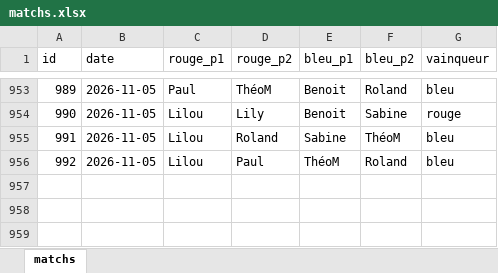
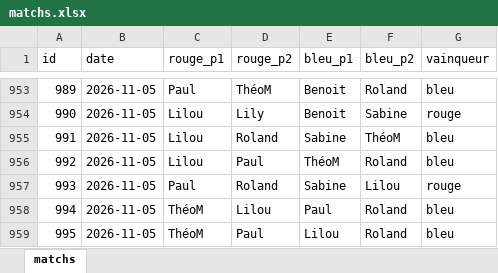
Before and after one commit to CBGP-activities/Foosball, an Excel workbook: data/matchs.xlsx, sheet matchs, drawn as a sheet; only a part is shown, gaps mark what is left out; values as stored, in another font and other column widths than the file's, no borders; the diff names each change by its address in the sheet, - before the commit and + after, or states it on an @@ line.

```diff
--- a/data/matchs.xlsx (sheet matchs)
+++ b/data/matchs.xlsx (sheet matchs)
+row 957: 993 | 2026-11-05 | Paul | Roland | Sabine | Lilou | rouge
+row 958: 994 | 2026-11-05 | ThéoM | Lilou | Paul | Roland | bleu
+row 959: 995 | 2026-11-05 | ThéoM | Paul | Lilou | Roland | bleu
```
Also changed, not shown: 14 other files.
